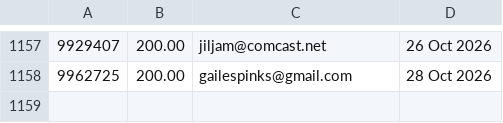
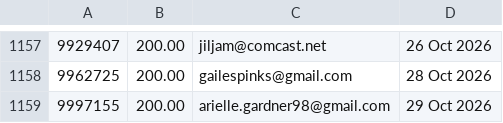
Before and after one commit to jdeck88/ffcsa_scripts, a CSV file: localline/data/order_data_PRODUCTION_fail.csv, drawn as a sheet; only a part is shown, gaps mark what is left out.

```diff
--- a/localline/data/order_data_PRODUCTION_fail.csv
+++ b/localline/data/order_data_PRODUCTION_fail.csv
@@ -1158 +1158,2 @@
 9962725,200.00,gailespinks@gmail.com,28 Oct 2026
+9997155,200.00,arielle.gardner98@gmail.com,29 Oct 2026
```
Also changed, not shown: localline/data/order_data_PRODUCTION_success.csv.
